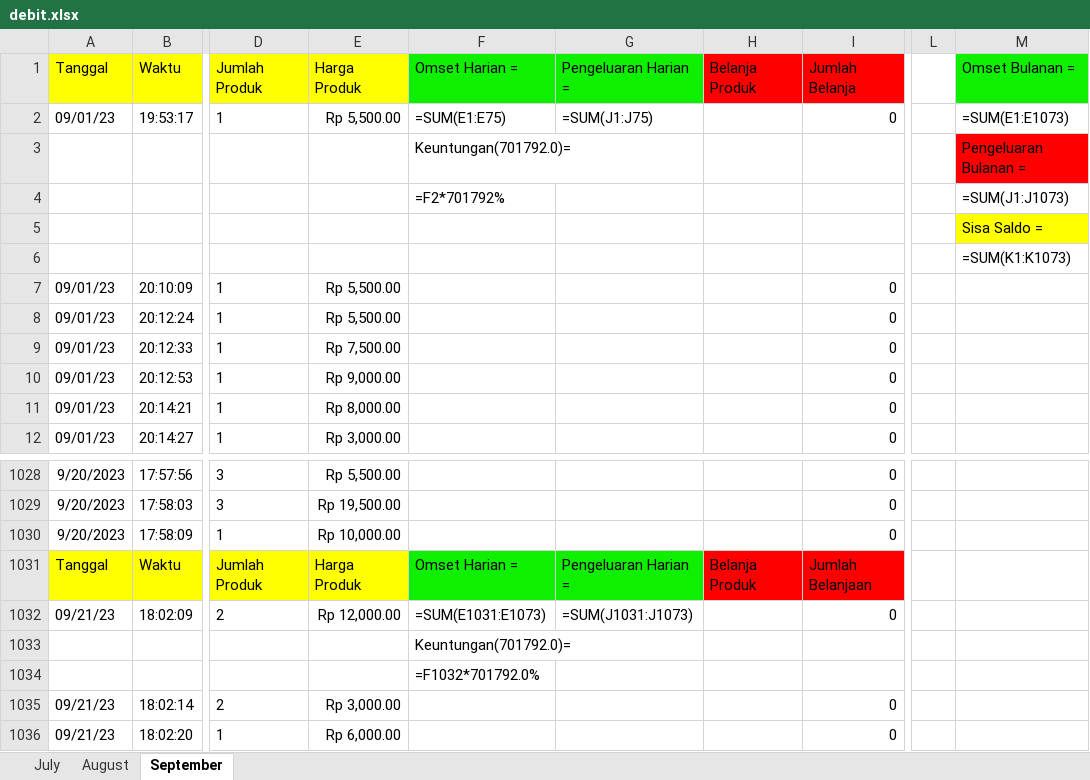
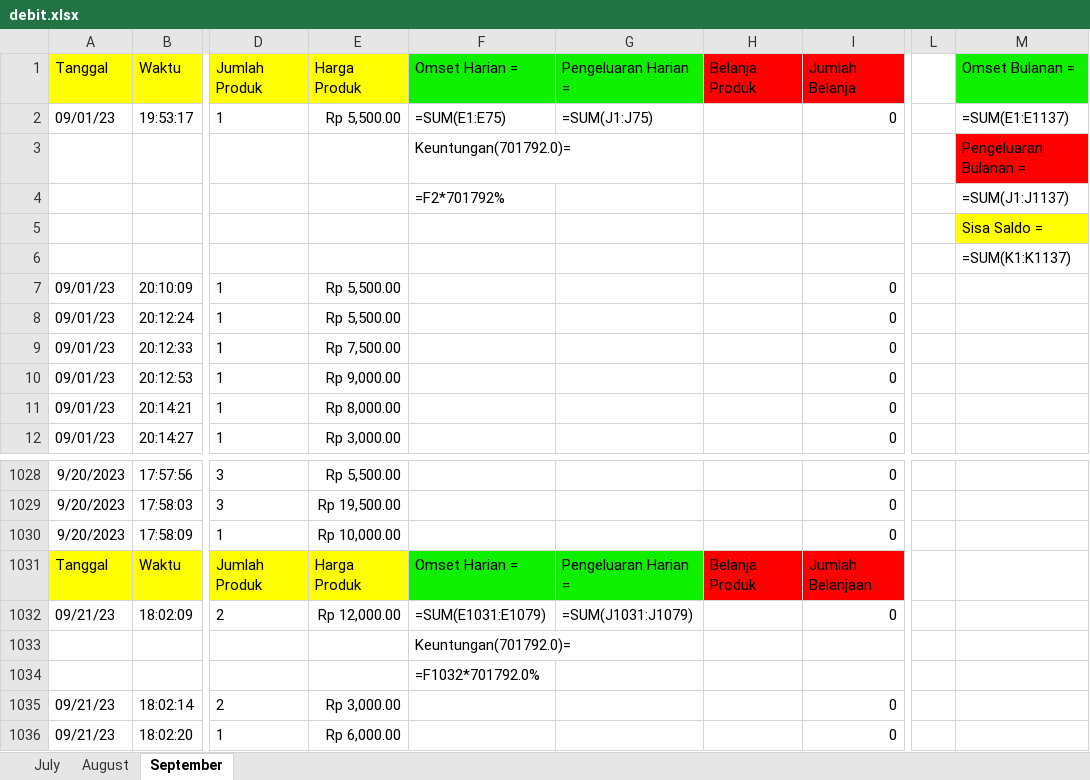
Before and after one commit to wildanAR/GUI_database, an Excel workbook: debit.xlsx, sheet September, drawn as a sheet; only a part is shown, gaps mark what is left out; values as stored, in another font and other column widths than the file's, no borders; formulas without a stored value are shown as written; the diff covers the shown part only; the diff names each change by its address in the sheet, - before the commit and + after, or states it on an @@ line.

```diff
--- a/debit.xlsx (sheet September)
+++ b/debit.xlsx (sheet September)
-M2 (Omset Bulanan =): =SUM(E1:E1073)
+M2 (Omset Bulanan =): =SUM(E1:E1137)
-M4 (Omset Bulanan =): =SUM(J1:J1073)
+M4 (Omset Bulanan =): =SUM(J1:J1137)
-M6 (Omset Bulanan =): =SUM(K1:K1073)
+M6 (Omset Bulanan =): =SUM(K1:K1137)
-F1032 (Omset Harian =): =SUM(E1031:E1073)
+F1032 (Omset Harian =): =SUM(E1031:E1079)
-G1032 (Pengeluaran Harian =): =SUM(J1031:J1073)
+G1032 (Pengeluaran Harian =): =SUM(J1031:J1079)
```
Also changed, not shown: 64 added rows elsewhere in this sheet.
